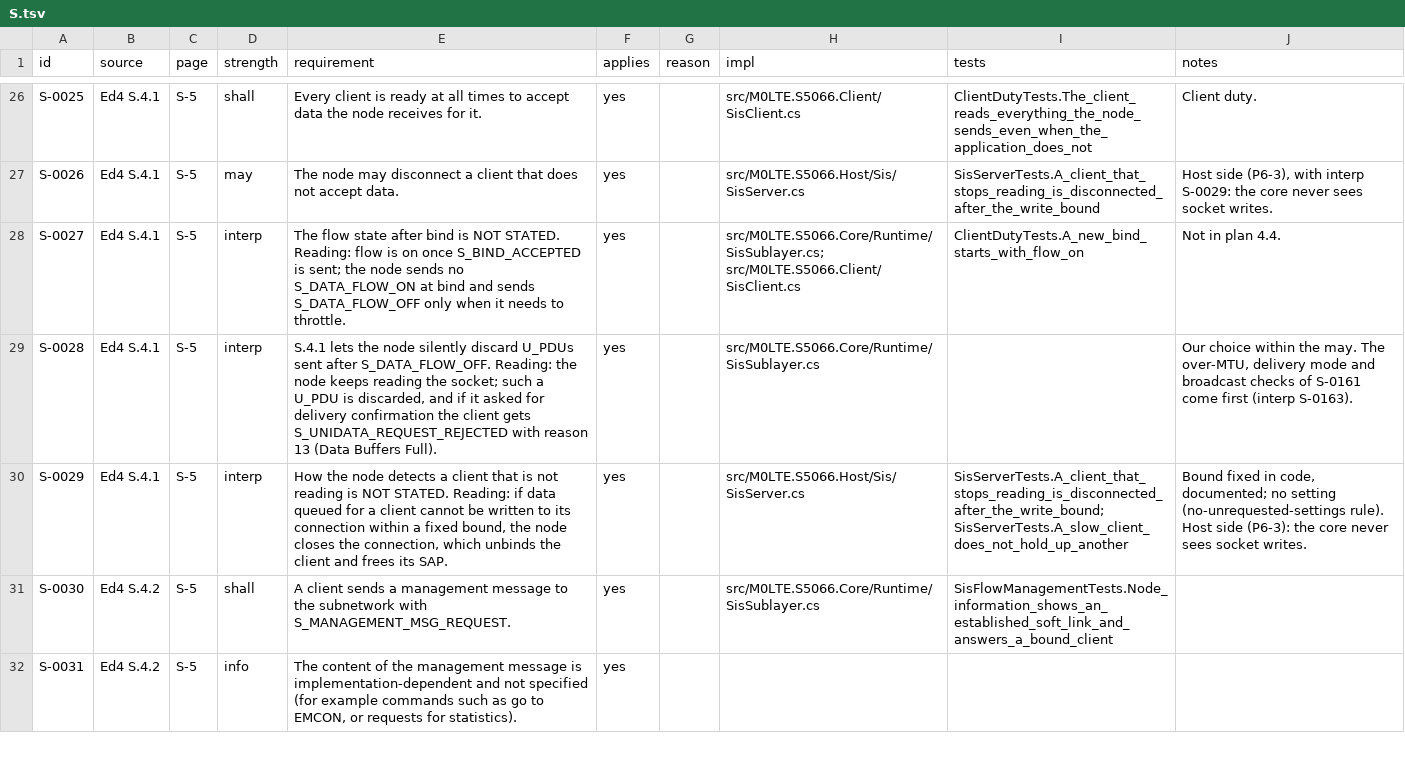
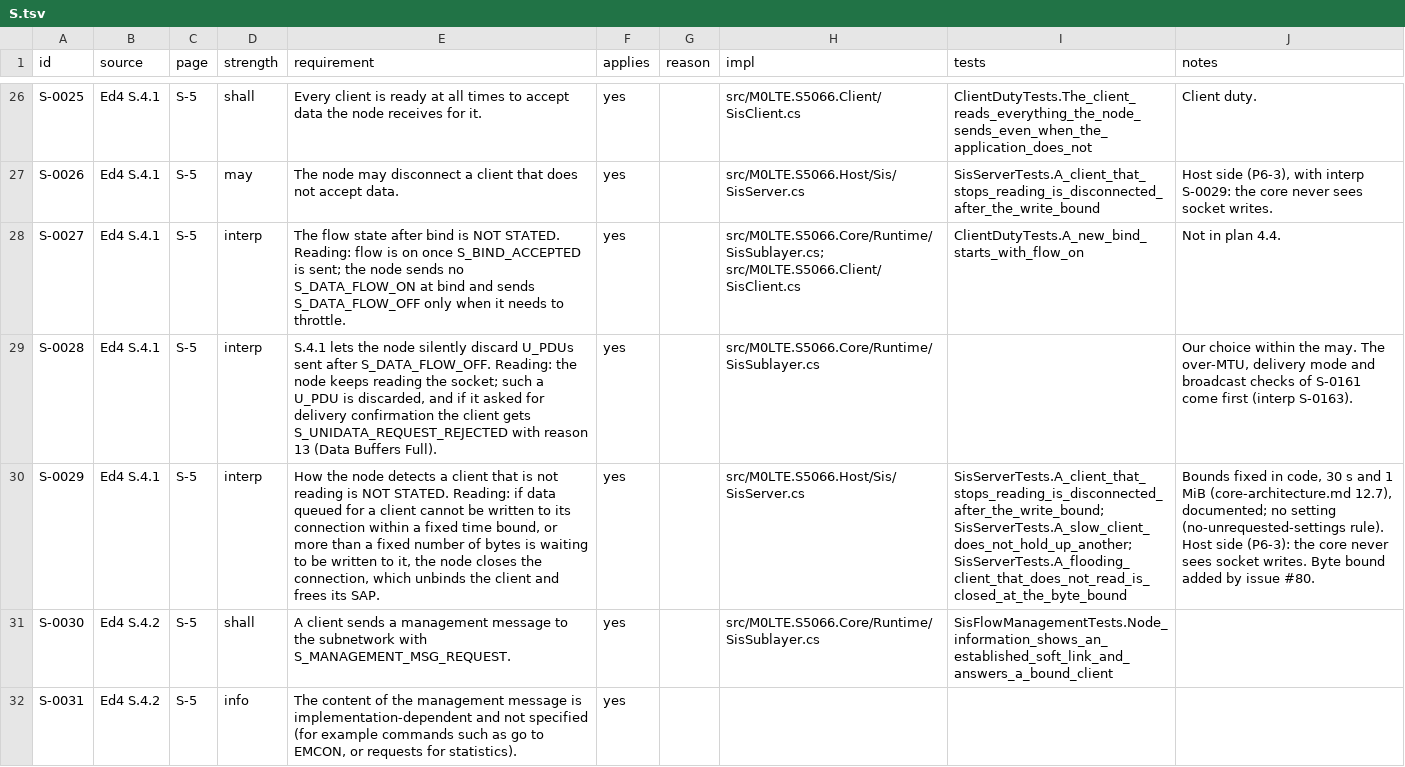
Before and after one commit to M0LTE/s5066-conformance, a TSV file: matrix/S.tsv, drawn as a sheet; only a part is shown, gaps mark what is left out; the diff covers the shown part only; the diff names each change by its address in the sheet, - before the commit and + after, or states it on an @@ line.

```diff
--- a/matrix/S.tsv
+++ b/matrix/S.tsv
-E30 (requirement): …a fixed bound, the node…
+E30 (requirement): …a fixed time bound, or more than a fixed number of bytes is waiting to be written to it, the node…
-I30 (tests): SisServerTests.A_client_that_stops_reading_is_disconnected_after_the_write_bound; SisServerTests.A_slow_client_does_not_hold_up_another
+I30 (tests): SisServerTests.A_client_that_stops_reading_is_disconnected_after_the_write_bound; SisServerTests.A_slow_client_does_not_hold_up_another; SisServerTests.A_flooding_client_that_does_not_read_is_closed_at_the_byte_bound
-J30 (notes): Bound fixed in code, documented; no setting (no-unrequested-settings rule). Host side (P6-3): the core never sees socket writes.
+J30 (notes): Bounds fixed in code, 30 s and 1 MiB (core-architecture.md 12.7), documented; no setting (no-unrequested-settings rule). Host side (P6-3): the core never sees socket writes. Byte bound added by issue #80.
```
Also changed, not shown: 1 added row elsewhere in this file.
